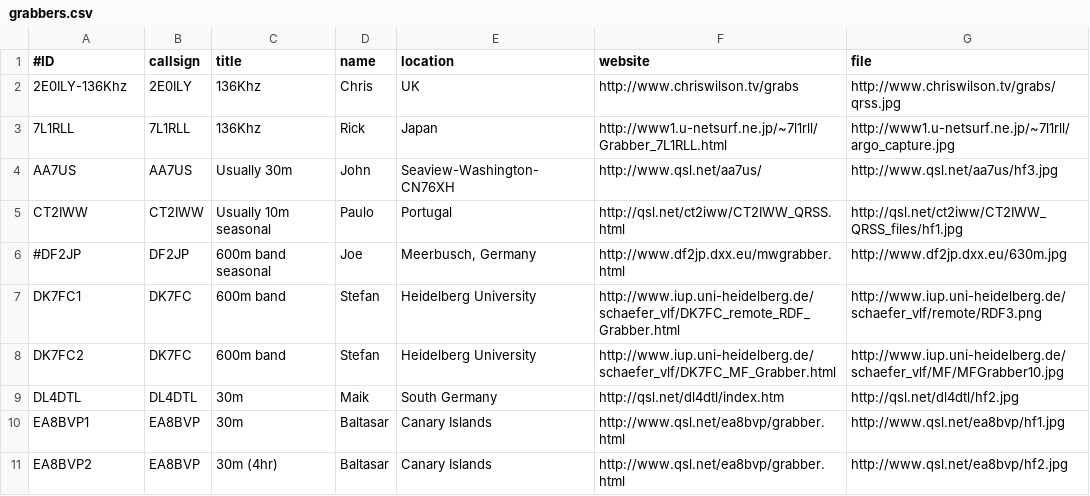
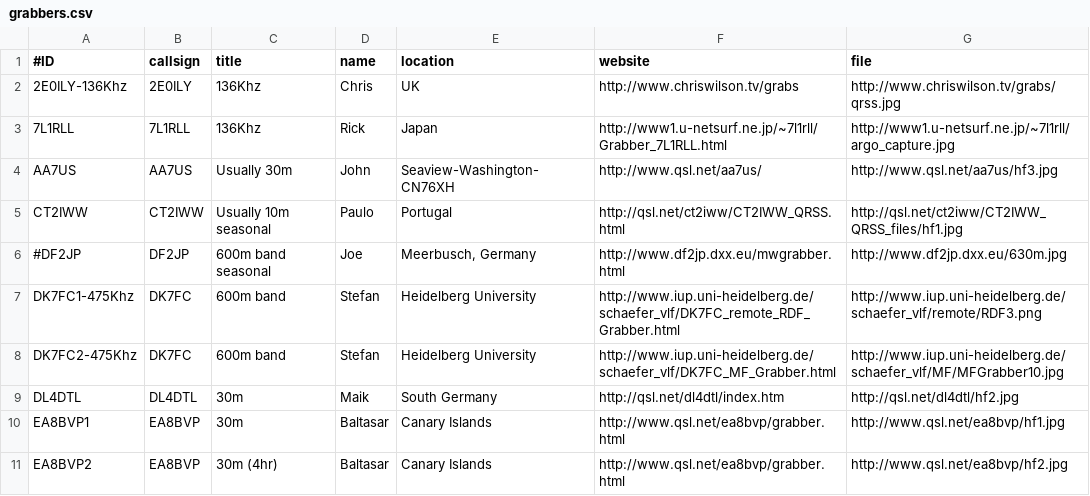
Before and after one commit to syedrizvinet/QRSS-plus-dev, a CSV file: grabbers.csv, drawn as a sheet; only a part is shown.

Commit message:
Update grabbers.csv

```diff
--- a/grabbers.csv
+++ b/grabbers.csv
@@ -6,4 +6,4 @@ CT2IWW,CT2IWW,Usually 10m seasonal,Paulo,Portugal,http://qsl.net/ct2iww/CT2IWW_Q
 #DF2JP,DF2JP,600m band seasonal,Joe,"Meerbusch, Germany",http://www.df2jp.dxx.eu/mwgrabber.html,http://www.df2jp.dxx.eu/630m.jpg
-DK7FC1,DK7FC,600m band,Stefan,Heidelberg University,http://www.iup.uni-heidelberg.de/schaefer_vlf/DK7FC_remote_RDF_Grabber.html,http://www.iup.uni-heidelberg.de/schaefer_vlf/remote/RDF3.png
-DK7FC2,DK7FC,600m band,Stefan,Heidelberg University,http://www.iup.uni-heidelberg.de/schaefer_vlf/DK7FC_MF_Grabber.html,http://www.iup.uni-heidelberg.de/schaefer_vlf/MF/MFGrabber10.jpg
+DK7FC1-475Khz,DK7FC,600m band,Stefan,Heidelberg University,http://www.iup.uni-heidelberg.de/schaefer_vlf/DK7FC_remote_RDF_Grabber.html,http://www.iup.uni-heidelberg.de/schaefer_vlf/remote/RDF3.png
+DK7FC2-475Khz,DK7FC,600m band,Stefan,Heidelberg University,http://www.iup.uni-heidelberg.de/schaefer_vlf/DK7FC_MF_Grabber.html,http://www.iup.uni-heidelberg.de/schaefer_vlf/MF/MFGrabber10.jpg
 DL4DTL,DL4DTL,30m,Maik,South Germany,http://qsl.net/dl4dtl/index.htm,http://qsl.net/dl4dtl/hf2.jpg
```
